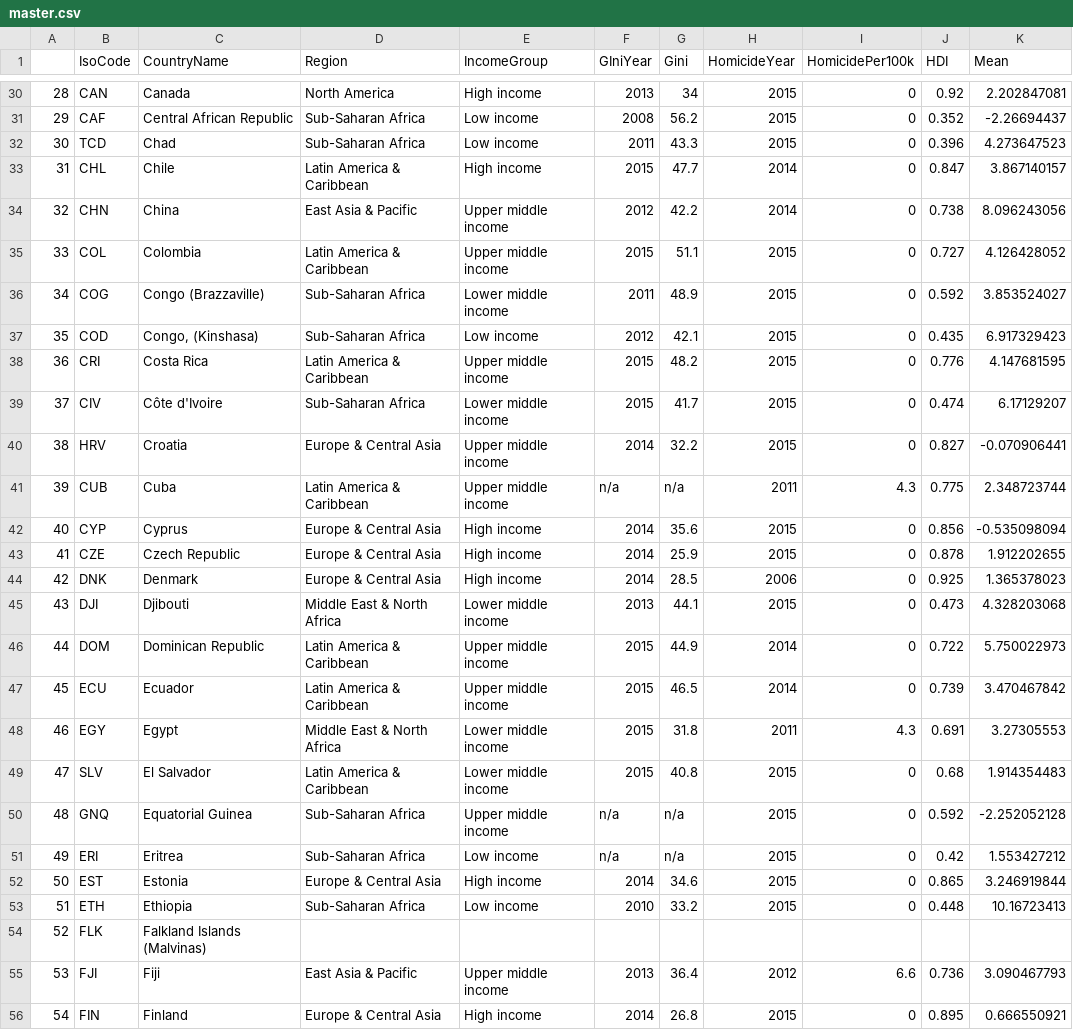
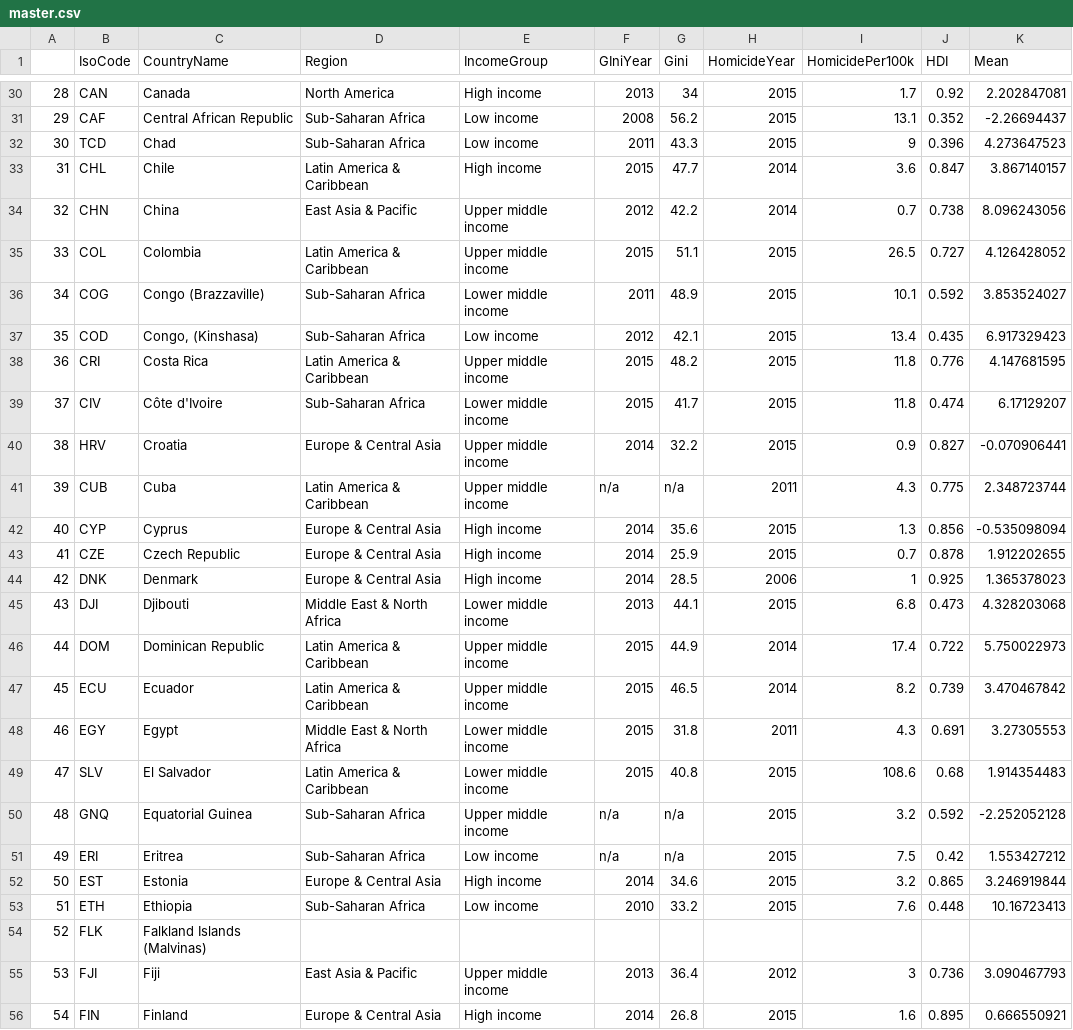
Before and after one commit to ucidatabootcamp-7/UCI-Project-02, a CSV file: datasets-revised/master.csv, drawn as a sheet; only a part is shown, gaps mark what is left out; the diff covers the shown part only.

Commit message:
Update
Update missing values for homicide totals

```diff
--- a/datasets-revised/master.csv
+++ b/datasets-revised/master.csv
@@ -30,27 +30,27 @@
-28,CAN,Canada,North America,High income,2013,34,2015,0,0.92,2.202847081
-29,CAF,Central African Republic,Sub-Saharan Africa,Low income,2008,56.2,2015,0,0.352,-2.26694437
-30,TCD,Chad,Sub-Saharan Africa,Low income,2011,43.3,2015,0,0.396,4.273647523
-31,CHL,Chile,Latin America & Caribbean,High income,2015,47.7,2014,0,0.847,3.867140157
-32,CHN,China,East Asia & Pacific,Upper middle income,2012,42.2,2014,0,0.738,8.096243056
-33,COL,Colombia,Latin America & Caribbean,Upper middle income,2015,51.1,2015,0,0.727,4.126428052
-34,COG,Congo (Brazzaville),Sub-Saharan Africa,Lower middle income,2011,48.9,2015,0,0.592,3.853524027
-35,COD,"Congo, (Kinshasa)",Sub-Saharan Africa,Low income,2012,42.1,2015,0,0.435,6.917329423
-36,CRI,Costa Rica,Latin America & Caribbean,Upper middle income,2015,48.2,2015,0,0.776,4.147681595
-37,CIV,Côte d'Ivoire,Sub-Saharan Africa,Lower middle income,2015,41.7,2015,0,0.474,6.17129207
-38,HRV,Croatia,Europe & Central Asia,Upper middle income,2014,32.2,2015,0,0.827,-0.070906441
+28,CAN,Canada,North America,High income,2013,34,2015,1.7,0.92,2.202847081
+29,CAF,Central African Republic,Sub-Saharan Africa,Low income,2008,56.2,2015,13.1,0.352,-2.26694437
+30,TCD,Chad,Sub-Saharan Africa,Low income,2011,43.3,2015,9,0.396,4.273647523
+31,CHL,Chile,Latin America & Caribbean,High income,2015,47.7,2014,3.6,0.847,3.867140157
+32,CHN,China,East Asia & Pacific,Upper middle income,2012,42.2,2014,0.7,0.738,8.096243056
+33,COL,Colombia,Latin America & Caribbean,Upper middle income,2015,51.1,2015,26.5,0.727,4.126428052
+34,COG,Congo (Brazzaville),Sub-Saharan Africa,Lower middle income,2011,48.9,2015,10.1,0.592,3.853524027
+35,COD,"Congo, (Kinshasa)",Sub-Saharan Africa,Low income,2012,42.1,2015,13.4,0.435,6.917329423
+36,CRI,Costa Rica,Latin America & Caribbean,Upper middle income,2015,48.2,2015,11.8,0.776,4.147681595
+37,CIV,Côte d'Ivoire,Sub-Saharan Africa,Lower middle income,2015,41.7,2015,11.8,0.474,6.17129207
+38,HRV,Croatia,Europe & Central Asia,Upper middle income,2014,32.2,2015,0.9,0.827,-0.070906441
 39,CUB,Cuba,Latin America & Caribbean,Upper middle income,n/a,n/a,2011,4.3,0.775,2.348723744
-40,CYP,Cyprus,Europe & Central Asia,High income,2014,35.6,2015,0,0.856,-0.535098094
-41,CZE,Czech Republic,Europe & Central Asia,High income,2014,25.9,2015,0,0.878,1.912202655
-42,DNK,Denmark,Europe & Central Asia,High income,2014,28.5,2006,0,0.925,1.365378023
-43,DJI,Djibouti,Middle East & North Africa,Lower middle income,2013,44.1,2015,0,0.473,4.328203068
-44,DOM,Dominican Republic,Latin America & Caribbean,Upper middle income,2015,44.9,2014,0,0.722,5.750022973
-45,ECU,Ecuador,Latin America & Caribbean,Upper middle income,2015,46.5,2014,0,0.739,3.470467842
+40,CYP,Cyprus,Europe & Central Asia,High income,2014,35.6,2015,1.3,0.856,-0.535098094
+41,CZE,Czech Republic,Europe & Central Asia,High income,2014,25.9,2015,0.7,0.878,1.912202655
+42,DNK,Denmark,Europe & Central Asia,High income,2014,28.5,2006,1,0.925,1.365378023
+43,DJI,Djibouti,Middle East & North Africa,Lower middle income,2013,44.1,2015,6.8,0.473,4.328203068
+44,DOM,Dominican Republic,Latin America & Caribbean,Upper middle income,2015,44.9,2014,17.4,0.722,5.750022973
+45,ECU,Ecuador,Latin America & Caribbean,Upper middle income,2015,46.5,2014,8.2,0.739,3.470467842
 46,EGY,Egypt,Middle East & North Africa,Lower middle income,2015,31.8,2011,4.3,0.691,3.27305553
-47,SLV,El Salvador,Latin America & Caribbean,Lower middle income,2015,40.8,2015,0,0.68,1.914354483
-48,GNQ,Equatorial Guinea,Sub-Saharan Africa,Upper middle income,n/a,n/a,2015,0,0.592,-2.252052128
-49,ERI,Eritrea,Sub-Saharan Africa,Low income,n/a,n/a,2015,0,0.42,1.553427212
-50,EST,Estonia,Europe & Central Asia,High income,2014,34.6,2015,0,0.865,3.246919844
-51,ETH,Ethiopia,Sub-Saharan Africa,Low income,2010,33.2,2015,0,0.448,10.16723413
+47,SLV,El Salvador,Latin America & Caribbean,Lower middle income,2015,40.8,2015,108.6,0.68,1.914354483
+48,GNQ,Equatorial Guinea,Sub-Saharan Africa,Upper middle income,n/a,n/a,2015,3.2,0.592,-2.252052128
+49,ERI,Eritrea,Sub-Saharan Africa,Low income,n/a,n/a,2015,7.5,0.42,1.553427212
+50,EST,Estonia,Europe & Central Asia,High income,2014,34.6,2015,3.2,0.865,3.246919844
+51,ETH,Ethiopia,Sub-Saharan Africa,Low income,2010,33.2,2015,7.6,0.448,10.16723413
 52,FLK,Falkland Islands (Malvinas),,,,,,,,
-53,FJI,Fiji,East Asia & Pacific,Upper middle income,2013,36.4,2012,6.6,0.736,3.090467793
-54,FIN,Finland,Europe & Central Asia,High income,2014,26.8,2015,0,0.895,0.666550921
+53,FJI,Fiji,East Asia & Pacific,Upper middle income,2013,36.4,2012,3,0.736,3.090467793
+54,FIN,Finland,Europe & Central Asia,High income,2014,26.8,2015,1.6,0.895,0.666550921
```
Also changed, not shown: 152 edited cells elsewhere in this file.
